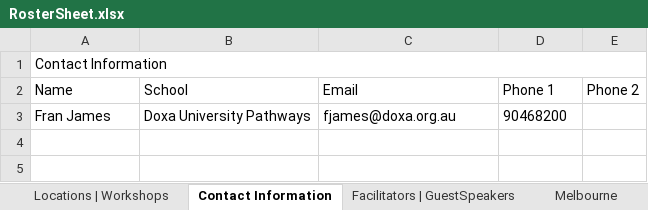
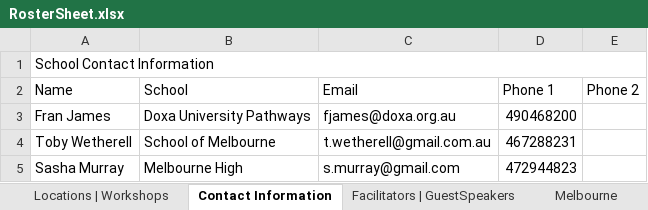
Before and after one commit to omjadas/swen90014-2019-bi-bilby, an Excel workbook: src/excelSheetIO/RosterSheet.xlsx, sheet Contact Information, drawn as a sheet; values as stored, in another font and other column widths than the file's, no borders; the diff names each change by its address in the sheet, - before the commit and + after, or states it on an @@ line.

```diff
--- a/src/excelSheetIO/RosterSheet.xlsx (sheet Contact Information)
+++ b/src/excelSheetIO/RosterSheet.xlsx (sheet Contact Information)
-A1 (Name): Contact Information
+A1 (Name): School Contact Information
-D3 (Phone 1): 90468200
+D3 (Phone 1): 490468200
+row 4: Toby Wetherell | School of Melbourne | t.wetherell@gmail.com.au | 467288231
+row 5: Sasha Murray | Melbourne High | s.murray@gmail.com | 472944823
```
Also changed, not shown: sheet Melbourne, sheet Facilitators | GuestSpeakers, sheet Locations | Workshops, formulas that keep their value, 8 other files.
